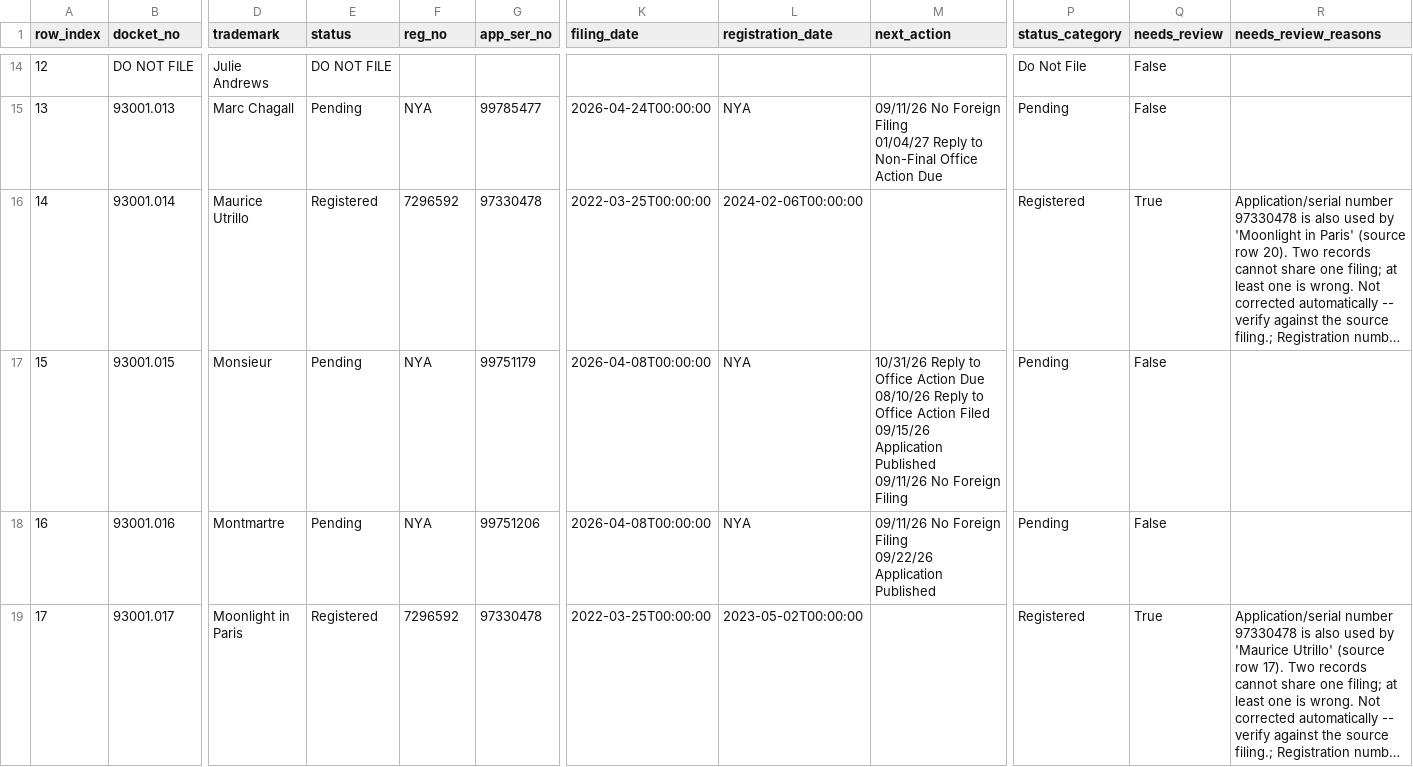
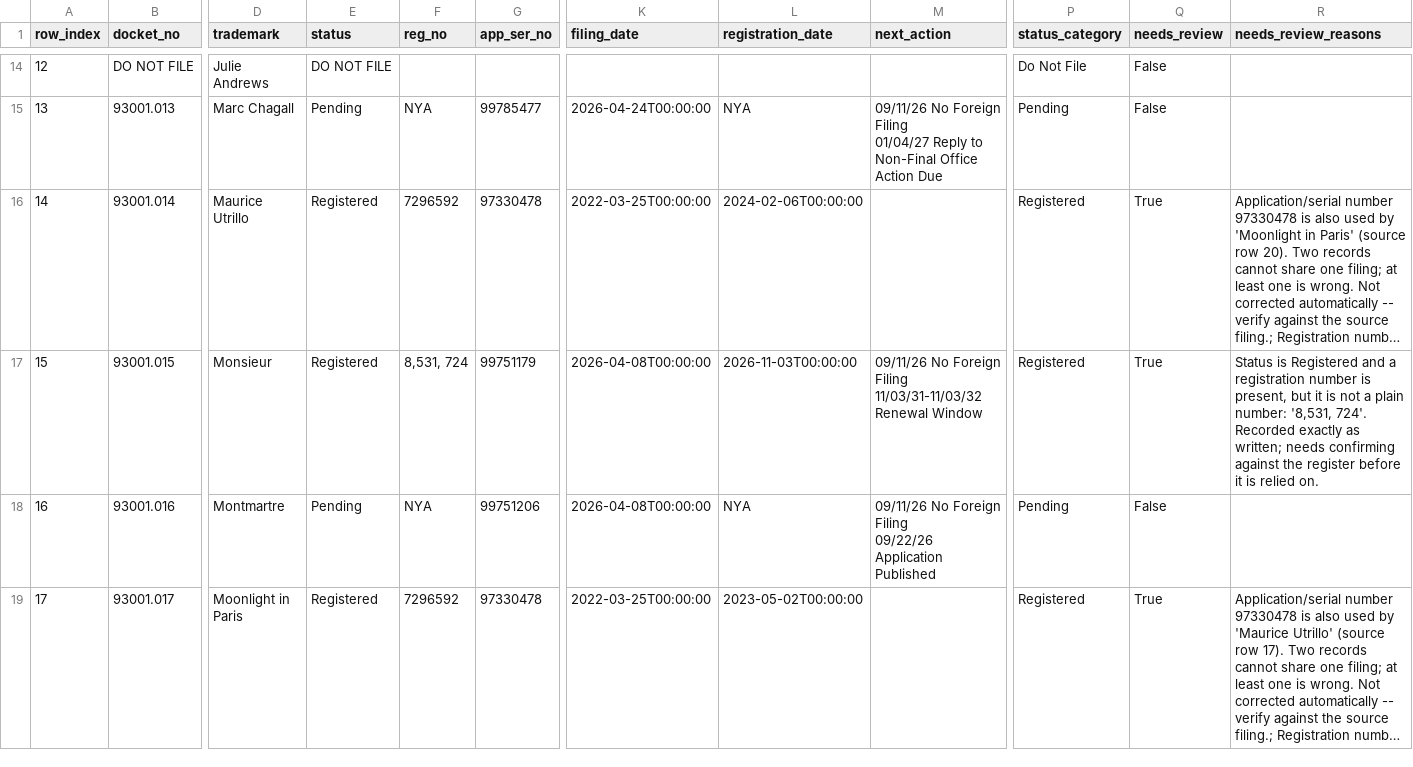
Before and after one commit to arfrancisroses/rosewatch-machine, a CSV file: data/trademarks.csv, drawn as a sheet; only a part is shown, gaps mark what is left out; long unchanged cells end in …; ↵ is a line break in a cell; the diff covers the shown part only; the diff names each change by its address in the sheet, - before the commit and + after, or states it on an @@ line.

```diff
--- a/data/trademarks.csv
+++ b/data/trademarks.csv
-E17 (status): Pending
+E17 (status): Registered
-F17 (reg_no): NYA
+F17 (reg_no): 8,531, 724
-L17 (registration_date): NYA
+L17 (registration_date): 2026-11-03T00:00:00
-M17 (next_action): 10/31/26 Reply to Office Action Due ↵ 08/10/26 Reply to Office Action Filed ↵ 09/15/26 Application Published ↵ 09/11/26 No Foreign Filing
+M17 (next_action): 09/11/26 No Foreign Filing ↵ 11/03/31-11/03/32 Renewal Window
-P17 (status_category): Pending
+P17 (status_category): Registered
-Q17 (needs_review): False
+Q17 (needs_review): True
-R17 (needs_review_reasons): (empty)
+R17 (needs_review_reasons): Status is Registered and a registration number is present, but it is not a plain number: '8,531, 724'. Recorded exactly as written; needs confirming against the register before it is relied on.
```
Also changed, not shown: 17 edited cells elsewhere in this file, 20 other files.
